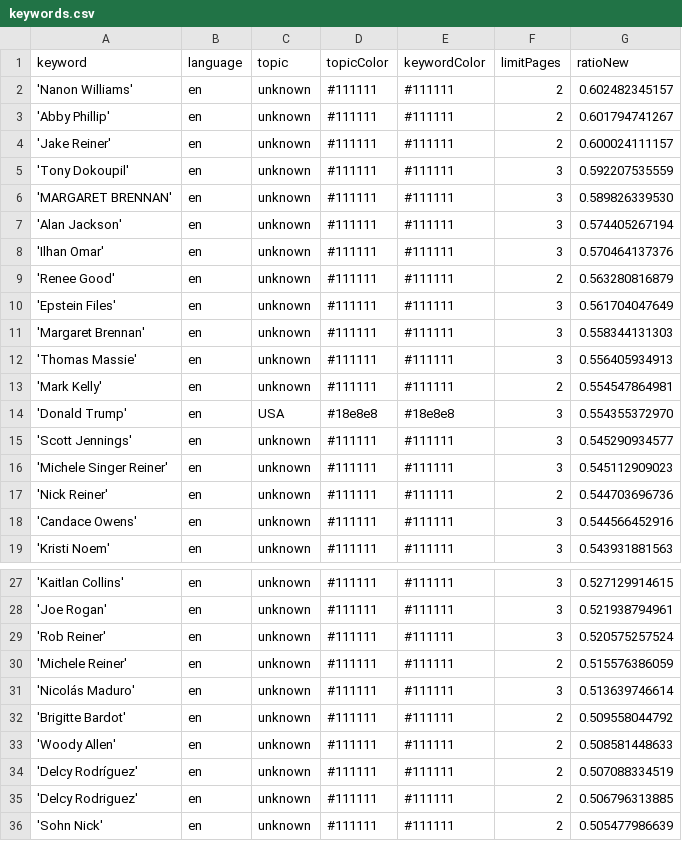
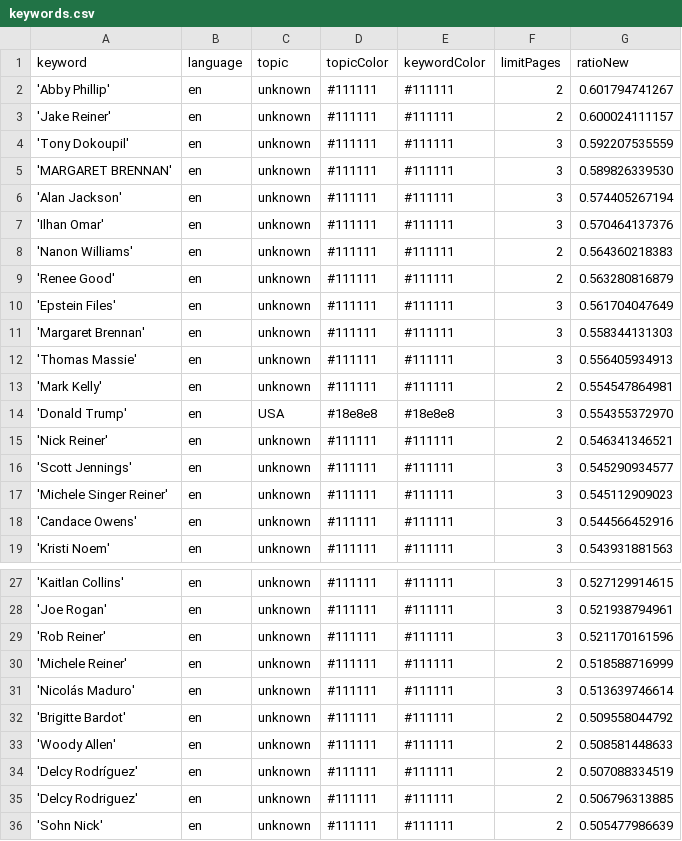
Before and after one commit to JoPhi24-news/peopleWhisperer, a CSV file: keywords.csv, drawn as a sheet; only a part is shown, gaps mark what is left out.

```diff
--- a/keywords.csv
+++ b/keywords.csv
@@ -1,3 +1,2 @@
 keyword,language,topic,topicColor,keywordColor,limitPages,ratioNew
-'Nanon Williams',en,unknown,#111111,#111111,2,0.602482345157
 'Abby Phillip',en,unknown,#111111,#111111,2,0.601794741267
@@ -8,2 +7,3 @@ keyword,language,topic,topicColor,keywordColor,limitPages,ratioNew
 'Ilhan Omar',en,unknown,#111111,#111111,3,0.570464137376
+'Nanon Williams',en,unknown,#111111,#111111,2,0.564360218383
 'Renee Good',en,unknown,#111111,#111111,2,0.563280816879
@@ -14,5 +14,5 @@ keyword,language,topic,topicColor,keywordColor,limitPages,ratioNew
 'Donald Trump',en,USA,#18e8e8,#18e8e8,3,0.554355372970
+'Nick Reiner',en,unknown,#111111,#111111,2,0.546341346521
 'Scott Jennings',en,unknown,#111111,#111111,3,0.545290934577
 'Michele Singer Reiner',en,unknown,#111111,#111111,3,0.545112909023
-'Nick Reiner',en,unknown,#111111,#111111,2,0.544703696736
 'Candace Owens',en,unknown,#111111,#111111,3,0.544566452916
@@ -28,4 +28,4 @@ keyword,language,topic,topicColor,keywordColor,limitPages,ratioNew
 'Joe Rogan',en,unknown,#111111,#111111,3,0.521938794961
-'Rob Reiner',en,unknown,#111111,#111111,3,0.520575257524
-'Michele Reiner',en,unknown,#111111,#111111,2,0.515576386059
+'Rob Reiner',en,unknown,#111111,#111111,3,0.521170161596
+'Michele Reiner',en,unknown,#111111,#111111,2,0.518588716999
 'Nicolás Maduro',en,unknown,#111111,#111111,3,0.513639746614
```
Also changed, not shown: csv/news_2026_01.csv.
